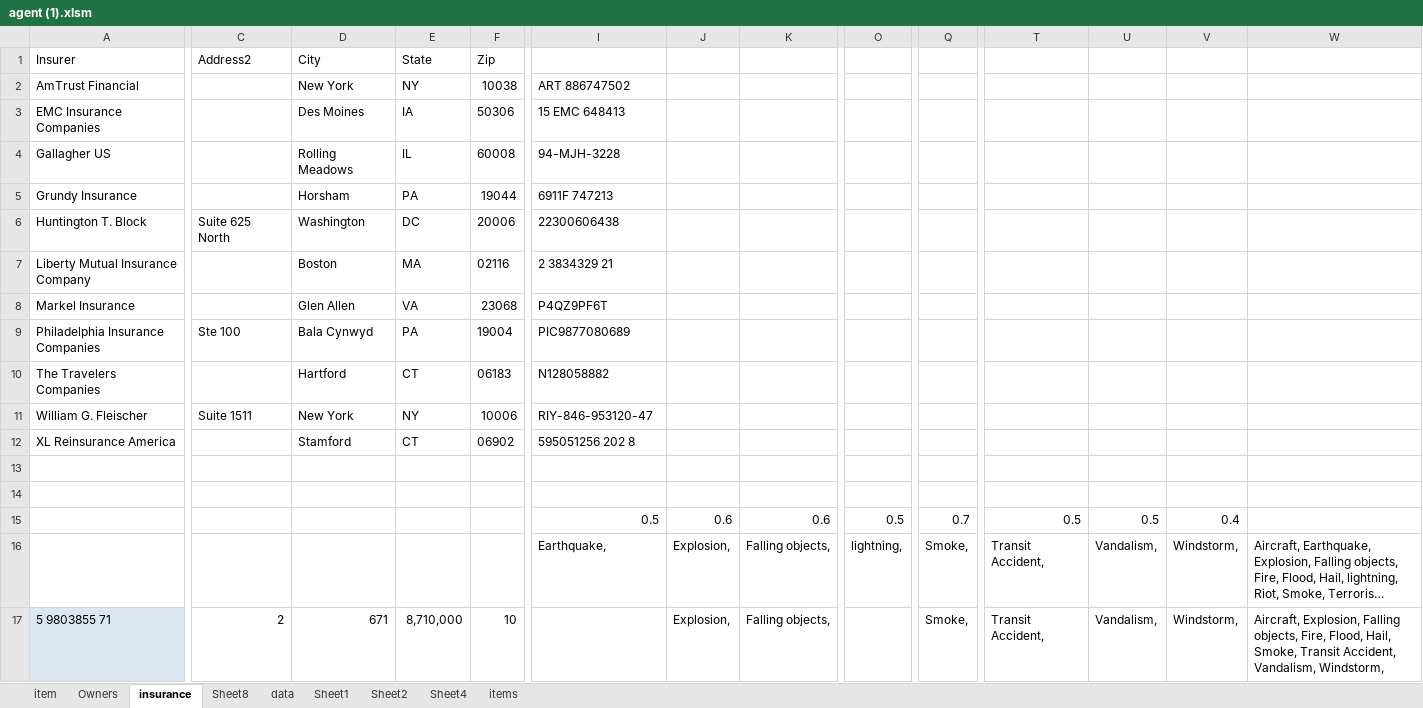
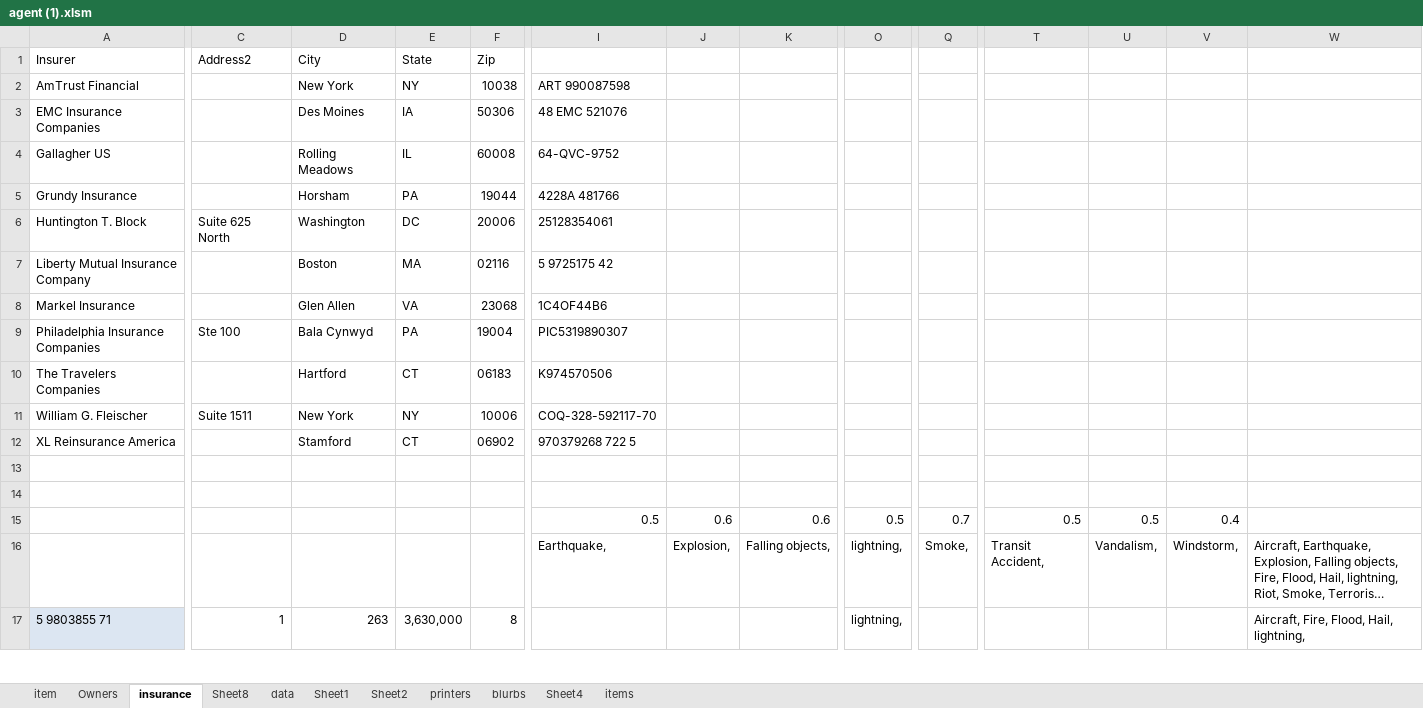
Before and after one commit to theGove/foundersearch, an Excel workbook: tools/agent (1).xlsm, sheet insurance, drawn as a sheet; only a part is shown, gaps mark what is left out; long unchanged cells end in …; values as stored, in another font and other column widths than the file's, no borders; table styles not drawn; the diff covers the shown part only; the diff names each change by its address in the sheet, - before the commit and + after, or states it on an @@ line.

```diff
--- a/tools/agent (1).xlsm (sheet insurance)
+++ b/tools/agent (1).xlsm (sheet insurance)
+sheet tab: printers
+sheet tab: blurbs
-I2: ART 886747502
+I2: ART 990087598
-I3: 15 EMC 648413
+I3: 48 EMC 521076
-I4: 94-MJH-3228
+I4: 64-QVC-9752
-I5: 6911F 747213
+I5: 4228A 481766
-I6: 22300606438
+I6: 25128354061
-I7: 2 3834329 21
+I7: 5 9725175 42
-I8: P4QZ9PF6T
+I8: 1C4OF44B6
-I9: PIC9877080689
+I9: PIC5319890307
-I10: N128058882
+I10: K974570506
-I11: RIY-846-953120-47
+I11: COQ-328-592117-70
-I12: 595051256 202 8
+I12: 970379268 722 5
-C17: 2
+C17: 1
-D17: 671
+D17: 263
-E17: 8,710,000
+E17: 3,630,000
-F17: 10
+F17: 8
-J17: Explosion,
+J17: (empty)
-K17: Falling objects,
+K17: (empty)
-O17: (empty)
+O17: lightning,
-Q17: Smoke,
+Q17: (empty)
-T17: Transit Accident,
+T17: (empty)
-U17: Vandalism,
+U17: (empty)
-V17: Windstorm,
+V17: (empty)
-W17: Aircraft, Explosion, Falling objects, Fire, Flood, Hail, Smoke, Transit Accident, Vandalism, Windstorm,
+W17: Aircraft, Fire, Flood, Hail, lightning,
```
Also changed, not shown: 287 edited cells elsewhere in this sheet, sheet Sheet8, sheet items, sheet Sheet4, 6 other files.
